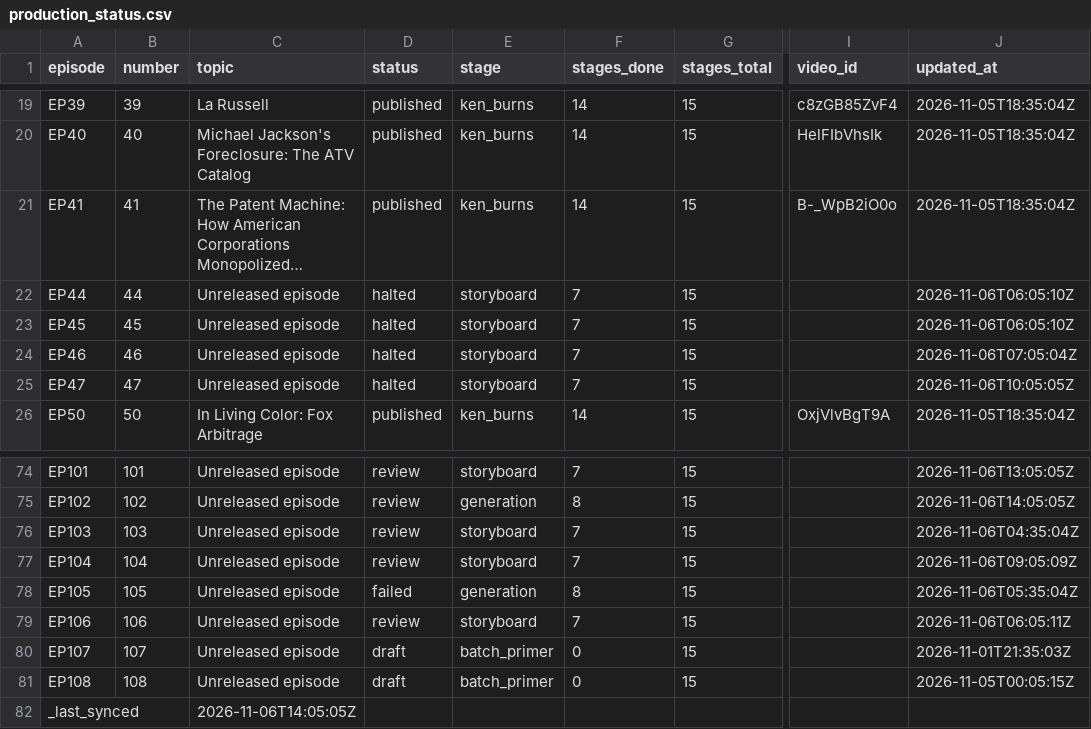
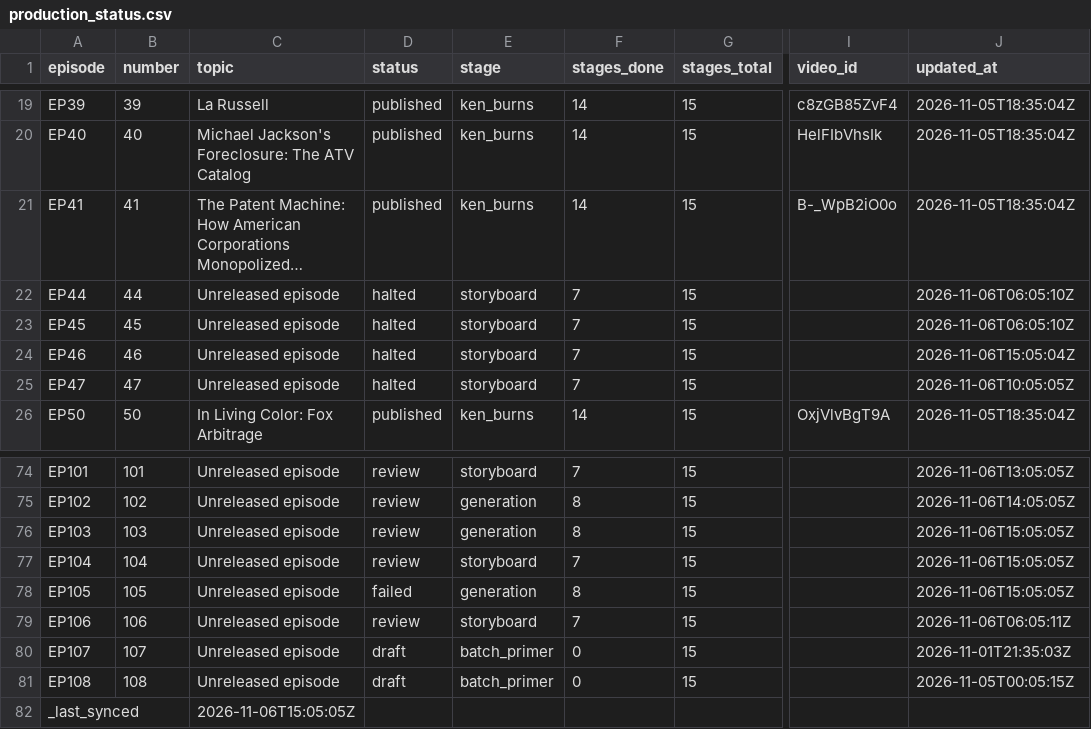
Before and after one commit to Dixon8303/ImaginariumOzone, a CSV file: status/production_status.csv, drawn as a sheet; only a part is shown, gaps mark what is left out; long unchanged cells end in …; the diff names each change by its address in the sheet, - before the commit and + after, or states it on an @@ line.

Commit message:
sync: production status csv

```diff
--- a/status/production_status.csv
+++ b/status/production_status.csv
-J24 (updated_at): 2026-11-06T07:05:04Z
+J24 (updated_at): 2026-11-06T15:05:04Z
-E76 (stage): storyboard
+E76 (stage): generation
-F76 (stages_done): 7
+F76 (stages_done): 8
-J76 (updated_at): 2026-11-06T04:35:04Z
+J76 (updated_at): 2026-11-06T15:05:05Z
-J77 (updated_at): 2026-11-06T09:05:09Z
+J77 (updated_at): 2026-11-06T15:05:05Z
-J78 (updated_at): 2026-11-06T05:35:04Z
+J78 (updated_at): 2026-11-06T15:05:05Z
-C82 (topic): 2026-11-06T14:05:05Z
+C82 (topic): 2026-11-06T15:05:05Z
```
